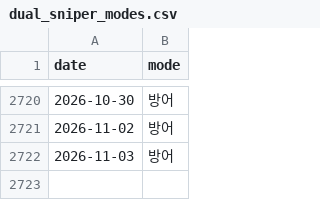
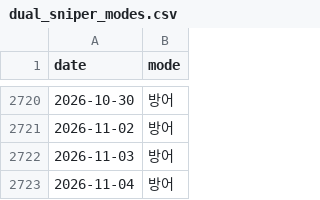
Before and after one commit to hsonicpark-star/3day-avg-soxl-backtest, a CSV file: dual_sniper_modes.csv, drawn as a sheet; only a part is shown, gaps mark what is left out; the diff names each change by its address in the sheet, - before the commit and + after, or states it on an @@ line.

```diff
--- a/dual_sniper_modes.csv
+++ b/dual_sniper_modes.csv
+row 2723: 2026-11-04 | 방어
```
